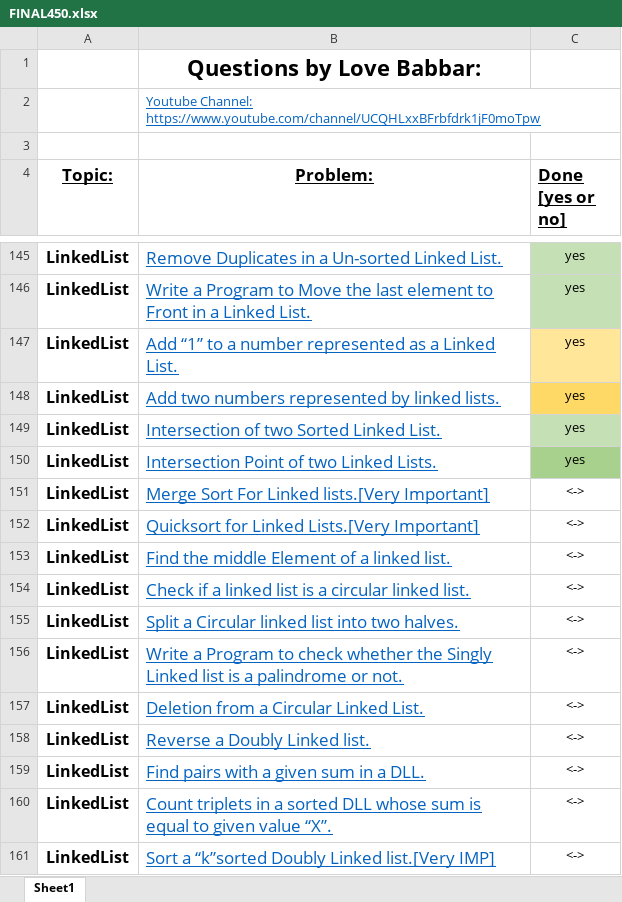
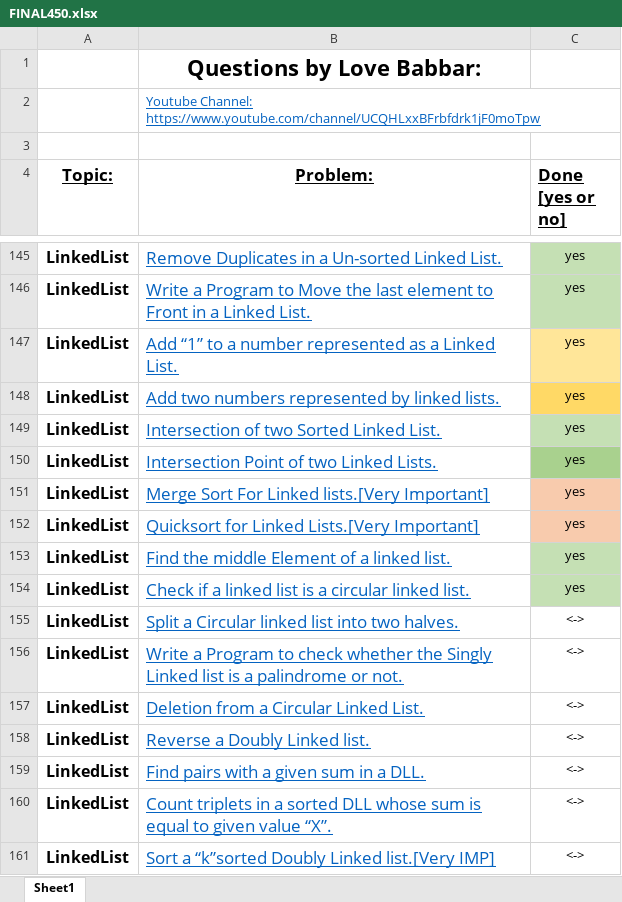
Before and after one commit to Ichigo27/lovebabbar-dsa-sheet, an Excel workbook: FINAL450.xlsx, sheet Sheet1, drawn as a sheet; only a part is shown, gaps mark what is left out; values as stored, in another font and other column widths than the file's, no borders; the diff names each change by its address in the sheet, - before the commit and + after, or states it on an @@ line.

```diff
--- a/FINAL450.xlsx (sheet Sheet1)
+++ b/FINAL450.xlsx (sheet Sheet1)
-C151:C154 (Done [yes or no]): <->
+C151:C154 (Done [yes or no]): yes
-C151:C152 fill: none
+C151:C152 fill: #F8CBAD
-C153:C154 fill: none
+C153:C154 fill: #C5E0B4
```
Also changed, not shown: 4 other files.
